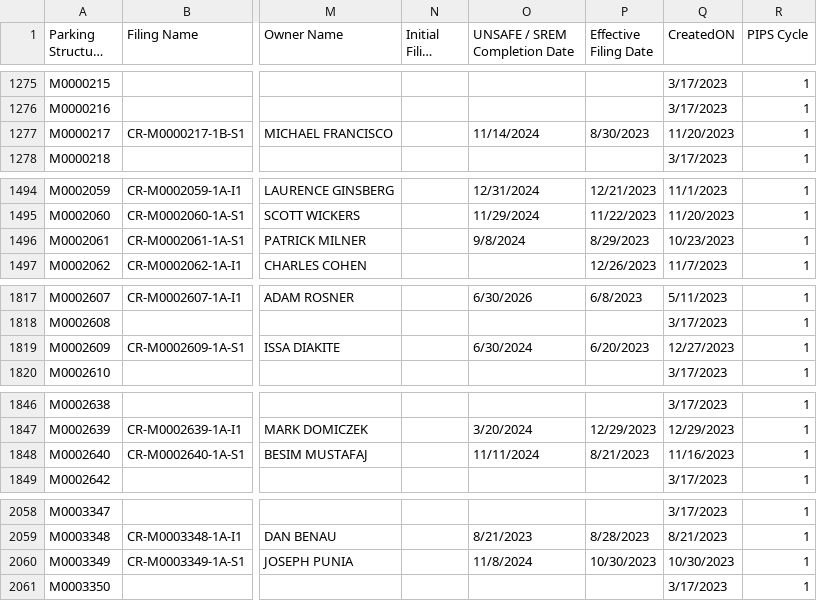
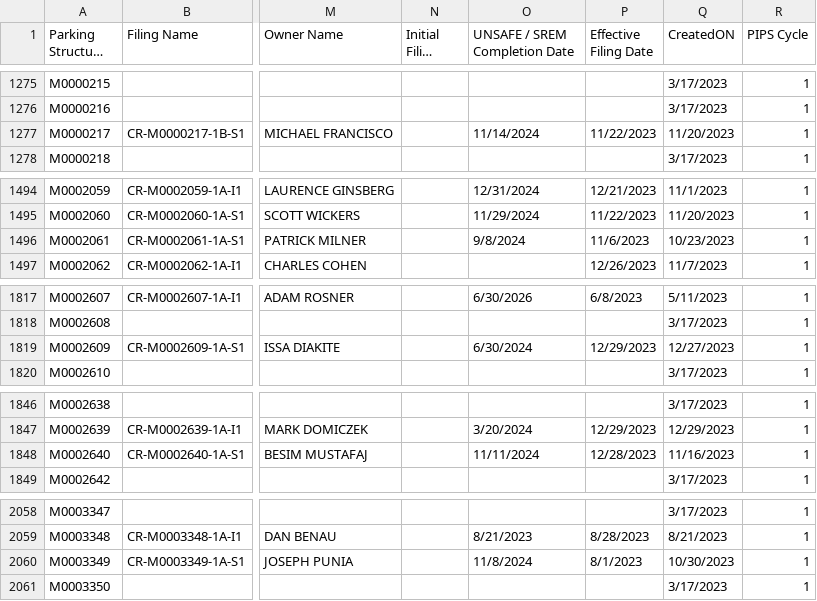
Before and after one commit to NYCDOB/ParkingStructures, a CSV file: data/ParkingStructureInspections.csv, drawn as a sheet; only a part is shown, gaps mark what is left out; long unchanged cells end in …; the diff covers the shown part only; the diff names each change by its address in the sheet, - before the commit and + after, or states it on an @@ line.

```diff
--- a/data/ParkingStructureInspections.csv
+++ b/data/ParkingStructureInspections.csv
-P1277 (Effective Filing Date): 8/30/2023
+P1277 (Effective Filing Date): 11/22/2023
-P1496 (Effective Filing Date): 8/29/2023
+P1496 (Effective Filing Date): 11/6/2023
-P1819 (Effective Filing Date): 6/20/2023
+P1819 (Effective Filing Date): 12/29/2023
-P1848 (Effective Filing Date): 8/21/2023
+P1848 (Effective Filing Date): 12/28/2023
-P2060 (Effective Filing Date): 10/30/2023
+P2060 (Effective Filing Date): 8/1/2023
```
Also changed, not shown: 12 edited cells elsewhere in this file.
